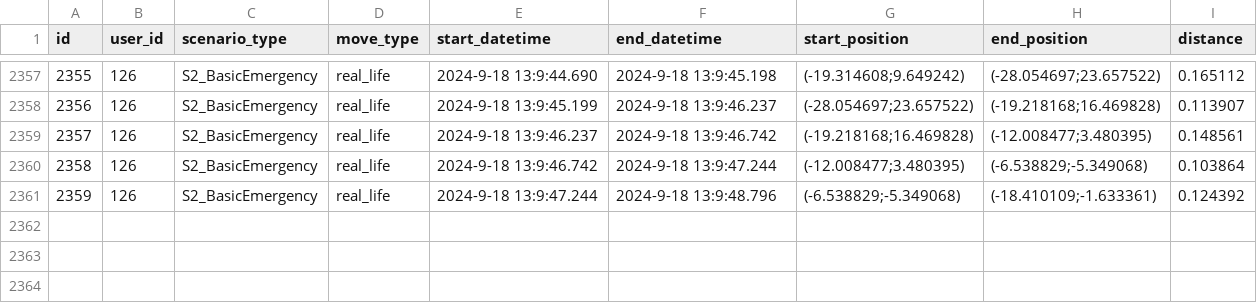
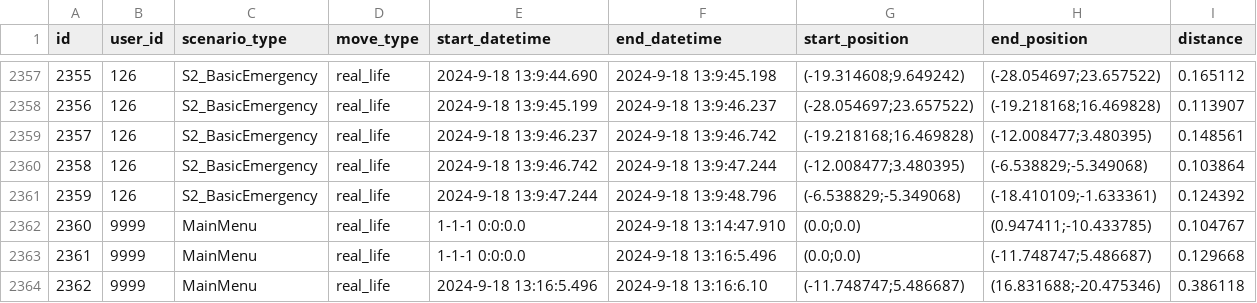
Before and after one commit to raul284/PHD-ADARVE, a CSV file: RadiationRoom/Unreal/Saved/database/move_events.csv, drawn as a sheet; only a part is shown, gaps mark what is left out; the diff names each change by its address in the sheet, - before the commit and + after, or states it on an @@ line.

```diff
--- a/RadiationRoom/Unreal/Saved/database/move_events.csv
+++ b/RadiationRoom/Unreal/Saved/database/move_events.csv
+row 2362: 2360 | 9999 | MainMenu | real_life | 1-1-1 0:0:0.0 | 2024-9-18 13:14:47.910 | (0.0;0.0) | (0.947411;-10.433785) | 0.104767
+row 2363: 2361 | 9999 | MainMenu | real_life | 1-1-1 0:0:0.0 | 2024-9-18 13:16:5.496 | (0.0;0.0) | (-11.748747;5.486687) | 0.129668
+row 2364: 2362 | 9999 | MainMenu | real_life | 2024-9-18 13:16:5.496 | 2024-9-18 13:16:6.10 | (-11.748747;5.486687) | (16.831688;-20.475346) | 0.386118
```
Also changed, not shown: RadiationRoom/Unreal/Saved/database/user_input_events.csv, 2 other files.
